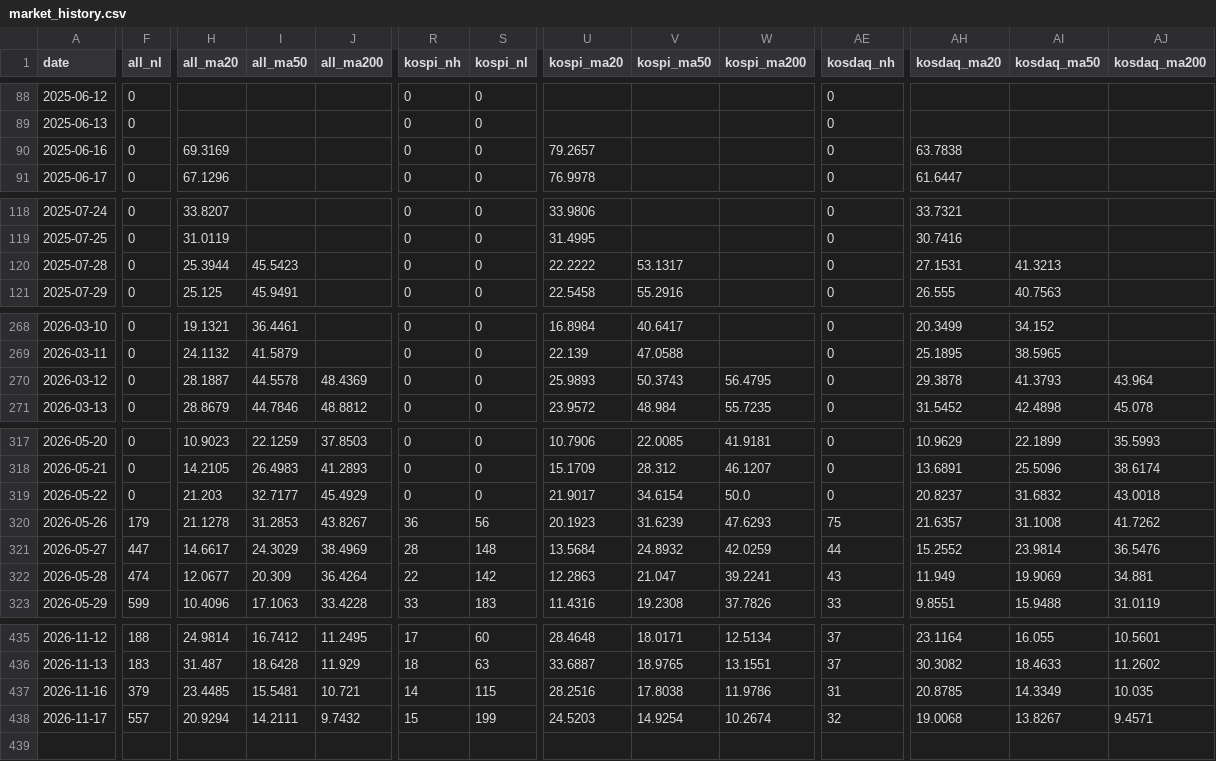
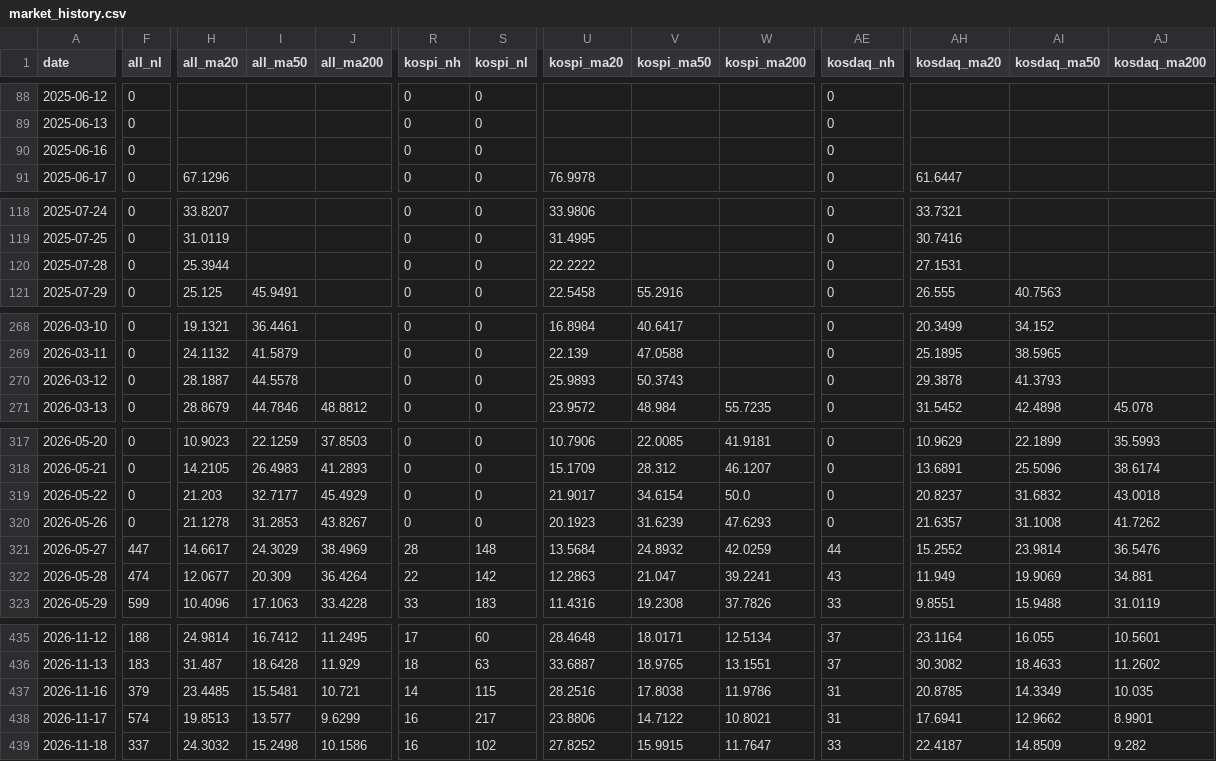
Before and after one commit to pdhman/report-summary, a CSV file: docs/data/market_history.csv, drawn as a sheet; only a part is shown, gaps mark what is left out; rows hold the shown columns only; the diff covers the shown part only; the diff names each change by its address in the sheet, - before the commit and + after, or states it on an @@ line.

Commit message:
market: 2026-11-18 시장 온도계 갱신

```diff
--- a/docs/data/market_history.csv
+++ b/docs/data/market_history.csv
-H90 (all_ma20): 69.3169
+H90 (all_ma20): (empty)
-U90 (kospi_ma20): 79.2657
+U90 (kospi_ma20): (empty)
-AH90 (kosdaq_ma20): 63.7838
+AH90 (kosdaq_ma20): (empty)
-I120 (all_ma50): 45.5423
+I120 (all_ma50): (empty)
-V120 (kospi_ma50): 53.1317
+V120 (kospi_ma50): (empty)
-AI120 (kosdaq_ma50): 41.3213
+AI120 (kosdaq_ma50): (empty)
-J270 (all_ma200): 48.4369
+J270 (all_ma200): (empty)
-W270 (kospi_ma200): 56.4795
+W270 (kospi_ma200): (empty)
-AJ270 (kosdaq_ma200): 43.964
+AJ270 (kosdaq_ma200): (empty)
-F320 (all_nl): 179
+F320 (all_nl): 0
-R320 (kospi_nh): 36
+R320 (kospi_nh): 0
-S320 (kospi_nl): 56
+S320 (kospi_nl): 0
-AE320 (kosdaq_nh): 75
+AE320 (kosdaq_nh): 0
-F438 (all_nl): 557
+F438 (all_nl): 574
-H438 (all_ma20): 20.9294
+H438 (all_ma20): 19.8513
-I438 (all_ma50): 14.2111
+I438 (all_ma50): 13.577
-J438 (all_ma200): 9.7432
+J438 (all_ma200): 9.6299
-R438 (kospi_nh): 15
+R438 (kospi_nh): 16
-S438 (kospi_nl): 199
+S438 (kospi_nl): 217
-U438 (kospi_ma20): 24.5203
+U438 (kospi_ma20): 23.8806
-V438 (kospi_ma50): 14.9254
+V438 (kospi_ma50): 14.7122
-W438 (kospi_ma200): 10.2674
+W438 (kospi_ma200): 10.8021
-AE438 (kosdaq_nh): 32
+AE438 (kosdaq_nh): 31
-AH438 (kosdaq_ma20): 19.0068
+AH438 (kosdaq_ma20): 17.6941
-AI438 (kosdaq_ma50): 13.8267
+AI438 (kosdaq_ma50): 12.9662
-AJ438 (kosdaq_ma200): 9.4571
+AJ438 (kosdaq_ma200): 8.9901
+row 439: 2026-11-18 | 337 | 24.3032 | 15.2498 | 10.1586 | 16 | 102 | 27.8252 | 15.9915 | 11.7647 | 33 | 22.4187 | 14.8509 | 9.282
```
Also changed, not shown: 38 edited cells elsewhere in this file, 4 other files.
